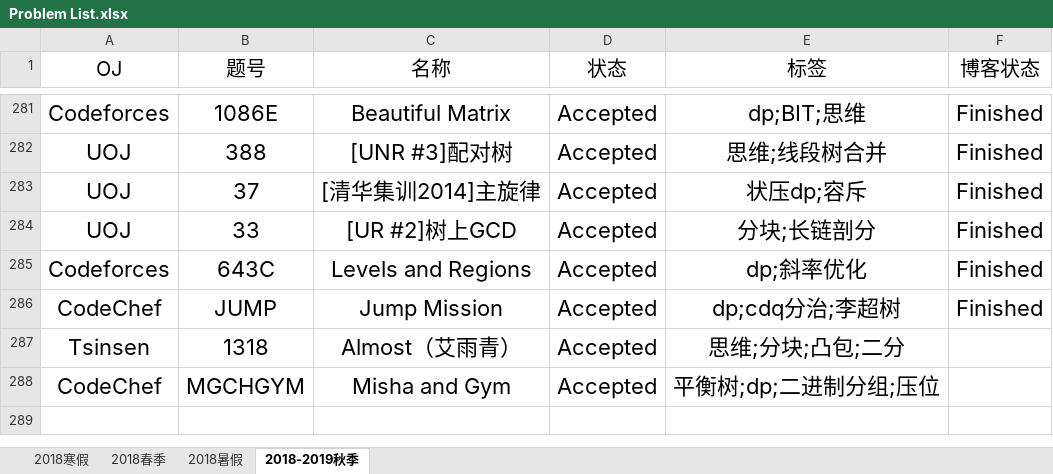
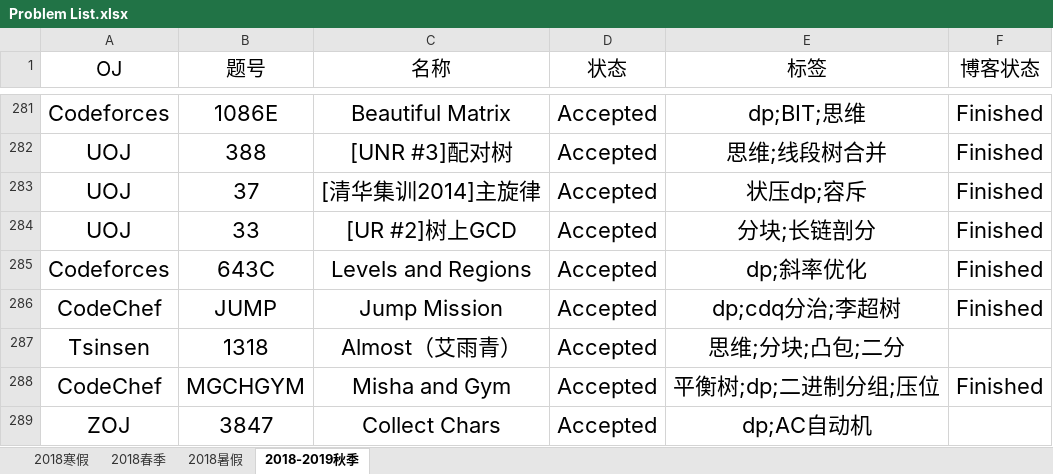
Before and after one commit to IcePrincess-1968/Programmes, an Excel workbook: Problem List.xlsx, sheet 2018-2019秋季, drawn as a sheet; only a part is shown, gaps mark what is left out; values as stored, in another font and other column widths than the file's, no borders; the diff names each change by its address in the sheet, - before the commit and + after, or states it on an @@ line.

```diff
--- a/Problem List.xlsx (sheet 2018-2019秋季)
+++ b/Problem List.xlsx (sheet 2018-2019秋季)
-F288 (博客状态): (empty)
+F288 (博客状态): Finished
+row 289: ZOJ | 3847 | Collect Chars | Accepted | dp;AC自动机
```
Also changed, not shown: 3 other files.
